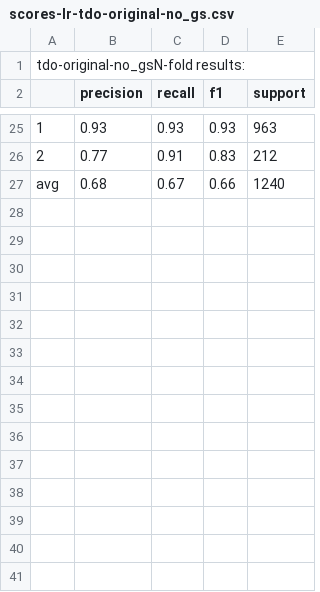
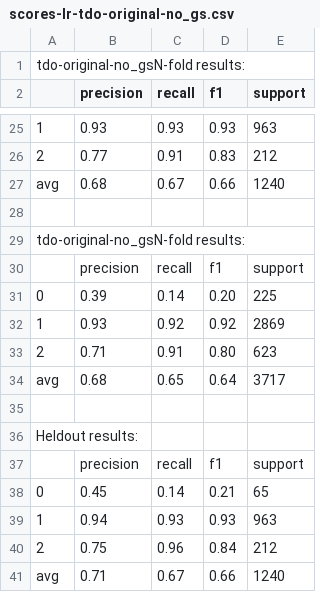
Before and after one commit to ziqizhang/chase, a CSV file: output/scores/scores-lr-tdo-original-no_gs.csv, drawn as a sheet; only a part is shown, gaps mark what is left out; the diff names each change by its address in the sheet, - before the commit and + after, or states it on an @@ line.

```diff
--- a/output/scores/scores-lr-tdo-original-no_gs.csv
+++ b/output/scores/scores-lr-tdo-original-no_gs.csv
+row 28: (empty)
+row 29: tdo-original-no_gsN-fold results:
+row 30:  | precision | recall | f1 | support
+row 31: 0 | 0.39 | 0.14 | 0.20 | 225
+row 32: 1 | 0.93 | 0.92 | 0.92 | 2869
+row 33: 2 | 0.71 | 0.91 | 0.80 | 623
+row 34: avg | 0.68 | 0.65 | 0.64 | 3717
+row 35: (empty)
+row 36: Heldout results:
+row 37:  | precision | recall | f1 | support
+row 38: 0 | 0.45 | 0.14 | 0.21 | 65
+row 39: 1 | 0.94 | 0.93 | 0.93 | 963
+row 40: 2 | 0.75 | 0.96 | 0.84 | 212
+row 41: avg | 0.71 | 0.67 | 0.66 | 1240
```
Also changed, not shown: output/scores/scores-sgd-tdo-original-no_gs.csv, output/scores/scores-svm-l-tdo-original-no_gs.csv, 2 other files.
